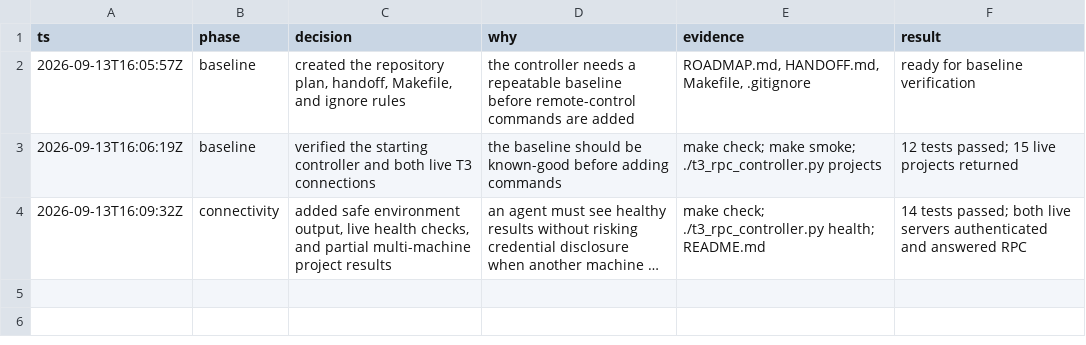
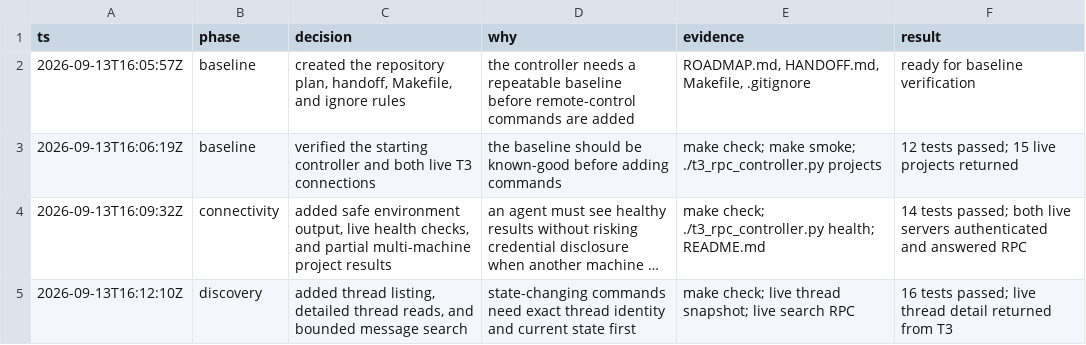
Before and after one commit to 805karansaini/t3-rpc-controller, a TSV file: decisions.tsv, drawn as a sheet; long unchanged cells end in …; the diff names each change by its address in the sheet, - before the commit and + after, or states it on an @@ line.

Commit message:
Add T3 thread discovery commands

```diff
--- a/decisions.tsv
+++ b/decisions.tsv
+row 5: 2026-09-13T16:12:10Z | discovery | added thread listing, detailed thread reads, and bounded message search | state-changing commands need exact thread identity and current state first | make check; live thread snapshot; live search RPC | 16 tests passed; live thread detail returned from T3
```
Also changed, not shown: 5 other files.
